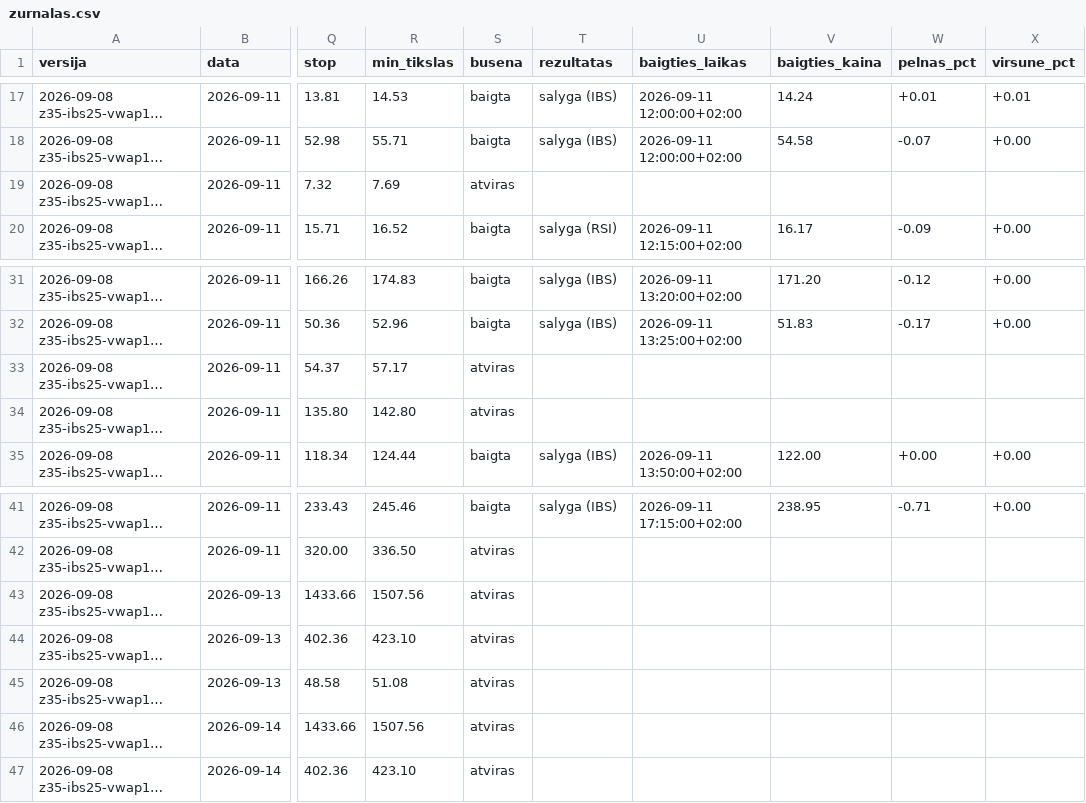
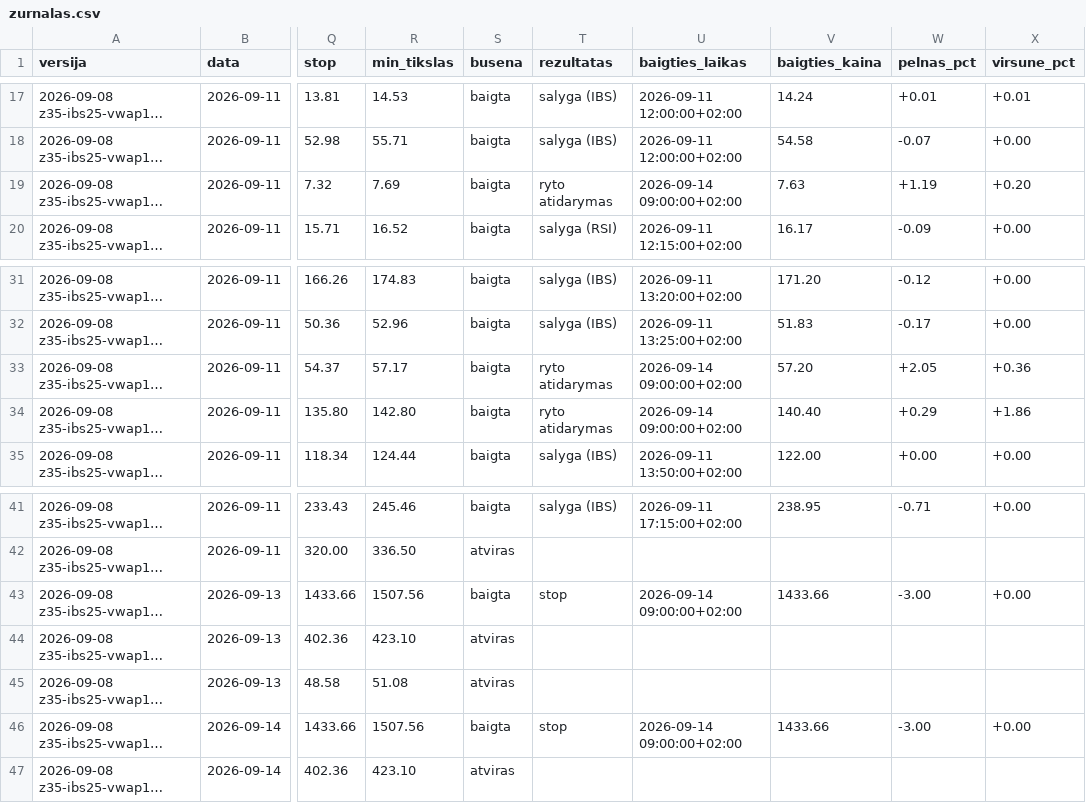
Before and after one commit to MantasBud/Dip-raiting, a CSV file: docs/zurnalas.csv, drawn as a sheet; only a part is shown, gaps mark what is left out; long unchanged cells end in …; the diff names each change by its address in the sheet, - before the commit and + after, or states it on an @@ line.

```diff
--- a/docs/zurnalas.csv
+++ b/docs/zurnalas.csv
-S19 (busena): atviras
+S19 (busena): baigta
-T19 (rezultatas): (empty)
+T19 (rezultatas): ryto atidarymas
-U19 (baigties_laikas): (empty)
+U19 (baigties_laikas): 2026-09-14 09:00:00+02:00
-V19 (baigties_kaina): (empty)
+V19 (baigties_kaina): 7.63
-W19 (pelnas_pct): (empty)
+W19 (pelnas_pct): +1.19
-X19 (virsune_pct): (empty)
+X19 (virsune_pct): +0.20
-S33:S34 (busena): atviras
+S33:S34 (busena): baigta
-T33:T34 (rezultatas): (empty)
+T33:T34 (rezultatas): ryto atidarymas
-U33:U34 (baigties_laikas): (empty)
+U33:U34 (baigties_laikas): 2026-09-14 09:00:00+02:00
-V33 (baigties_kaina): (empty)
+V33 (baigties_kaina): 57.20
-W33 (pelnas_pct): (empty)
+W33 (pelnas_pct): +2.05
-X33 (virsune_pct): (empty)
+X33 (virsune_pct): +0.36
-V34 (baigties_kaina): (empty)
+V34 (baigties_kaina): 140.40
-W34 (pelnas_pct): (empty)
+W34 (pelnas_pct): +0.29
-X34 (virsune_pct): (empty)
+X34 (virsune_pct): +1.86
-S43 (busena): atviras
+S43 (busena): baigta
-T43 (rezultatas): (empty)
+T43 (rezultatas): stop
-U43 (baigties_laikas): (empty)
+U43 (baigties_laikas): 2026-09-14 09:00:00+02:00
-V43 (baigties_kaina): (empty)
+V43 (baigties_kaina): 1433.66
-W43 (pelnas_pct): (empty)
+W43 (pelnas_pct): -3.00
-X43 (virsune_pct): (empty)
+X43 (virsune_pct): +0.00
-S46 (busena): atviras
+S46 (busena): baigta
-T46 (rezultatas): (empty)
+T46 (rezultatas): stop
-U46 (baigties_laikas): (empty)
+U46 (baigties_laikas): 2026-09-14 09:00:00+02:00
-V46 (baigties_kaina): (empty)
+V46 (baigties_kaina): 1433.66
-W46 (pelnas_pct): (empty)
+W46 (pelnas_pct): -3.00
-X46 (virsune_pct): (empty)
+X46 (virsune_pct): +0.00
```
Also changed, not shown: 2 other files.
